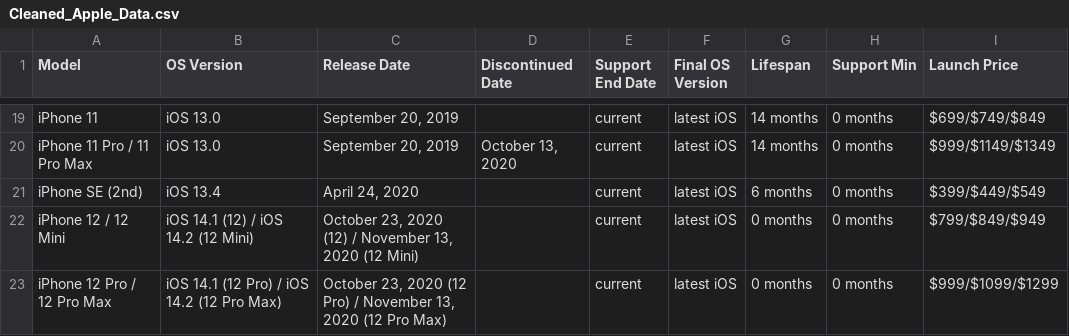
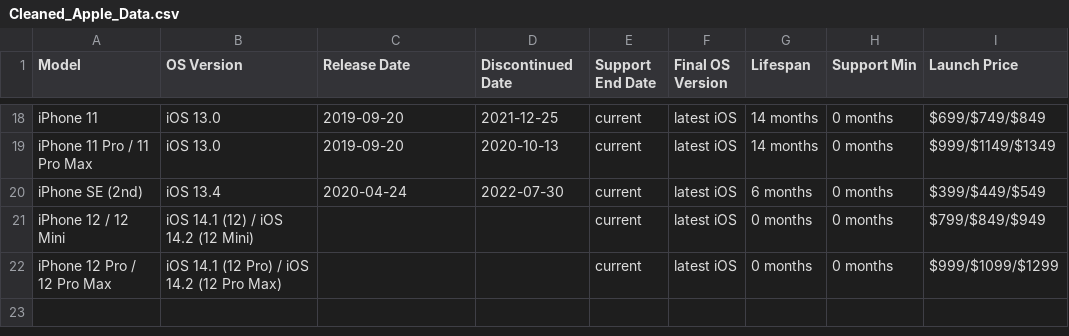
Before and after one commit to Moh-2024/final-DataAnalystics, a CSV file: Cleaned_Apple_Data.csv, drawn as a sheet; only a part is shown, gaps mark what is left out; addresses are those after the commit; the diff covers the shown part only; the diff names each change by its address in the sheet, - before the commit and + after, or states it on an @@ line.

```diff
--- a/Cleaned_Apple_Data.csv
+++ b/Cleaned_Apple_Data.csv
-C18:C19 (Release Date): September 20, 2019
+C18:C19 (Release Date): 2019-09-20
-D18 (Discontinued Date): (empty)
+D18 (Discontinued Date): 2021-12-25
-D19 (Discontinued Date): October 13, 2020
+D19 (Discontinued Date): 2020-10-13
-C20 (Release Date): April 24, 2020
+C20 (Release Date): 2020-04-24
-D20 (Discontinued Date): (empty)
+D20 (Discontinued Date): 2022-07-30
-C21 (Release Date): October 23, 2020 (12) / November 13, 2020 (12 Mini)
+C21 (Release Date): (empty)
-C22 (Release Date): October 23, 2020 (12 Pro) / November 13, 2020 (12 Pro Max)
+C22 (Release Date): (empty)
```
Also changed, not shown: 1 removed row and 32 edited cells elsewhere in this file, 1 other file.
